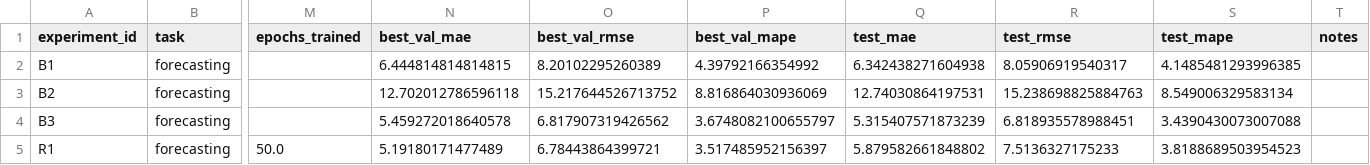
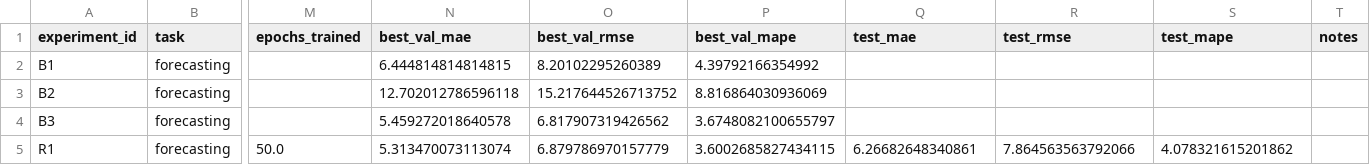
Before and after one commit to CrystalRoman/aie-group, a CSV file: homeworks/HW12/artifacts/runs.csv, drawn as a sheet; only a part is shown, gaps mark what is left out; the diff names each change by its address in the sheet, - before the commit and + after, or states it on an @@ line.

```diff
--- a/homeworks/HW12/artifacts/runs.csv
+++ b/homeworks/HW12/artifacts/runs.csv
-Q2 (test_mae): 6.342438271604938
+Q2 (test_mae): (empty)
-R2 (test_rmse): 8.05906919540317
+R2 (test_rmse): (empty)
-S2 (test_mape): 4.1485481293996385
+S2 (test_mape): (empty)
-Q3 (test_mae): 12.74030864197531
+Q3 (test_mae): (empty)
-R3 (test_rmse): 15.238698825884763
+R3 (test_rmse): (empty)
-S3 (test_mape): 8.549006329583134
+S3 (test_mape): (empty)
-Q4 (test_mae): 5.315407571873239
+Q4 (test_mae): (empty)
-R4 (test_rmse): 6.818935578988451
+R4 (test_rmse): (empty)
-S4 (test_mape): 3.4390430073007088
+S4 (test_mape): (empty)
-N5 (best_val_mae): 5.19180171477489
+N5 (best_val_mae): 5.313470073113074
-O5 (best_val_rmse): 6.78443864399721
+O5 (best_val_rmse): 6.879786970157779
-P5 (best_val_mape): 3.517485952156397
+P5 (best_val_mape): 3.6002685827434115
-Q5 (test_mae): 5.879582661848802
+Q5 (test_mae): 6.26682648340861
-R5 (test_rmse): 7.5136327175233
+R5 (test_rmse): 7.864563563792066
-S5 (test_mape): 3.8188689503954523
+S5 (test_mape): 4.078321615201862
```
Also changed, not shown: homeworks/HW10-11/artifacts/runs.csv, 8 other files.
